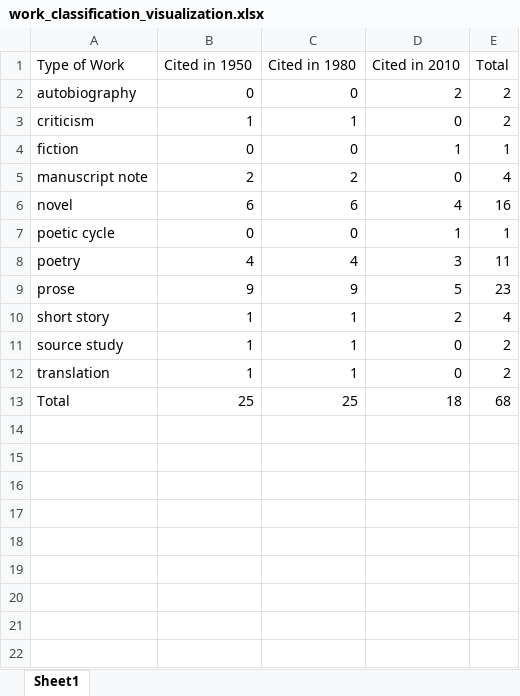
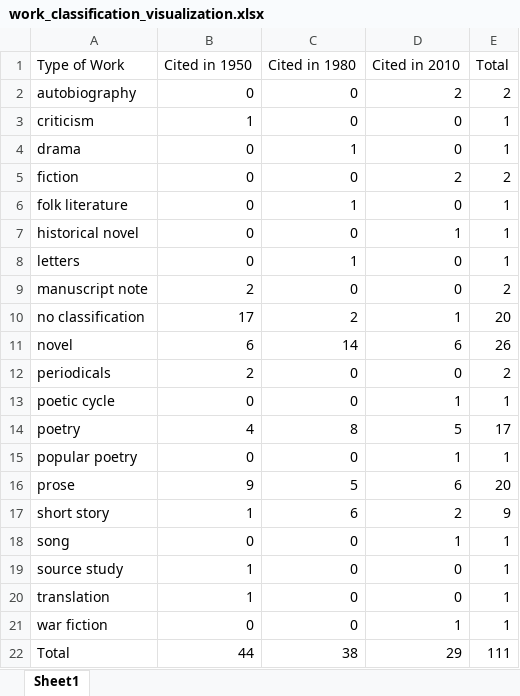
Before and after one commit to nfoasberg/ProjectTRIKE-American-Literature, an Excel workbook: xls/work_classification_visualization.xlsx, sheet Sheet1, drawn as a sheet; values as stored, in another font and other column widths than the file's, no borders; charts and pictures not drawn; addresses are those after the commit; the diff names each change by its address in the sheet, - before the commit and + after, or states it on an @@ line.

```diff
--- a/xls/work_classification_visualization.xlsx (sheet Sheet1)
+++ b/xls/work_classification_visualization.xlsx (sheet Sheet1)
-C3 (Cited in 1980): 1
+C3 (Cited in 1980): 0
-E3 (Total): 2
+E3 (Total): 1
+row 4: drama | 0 | 1 | 0 | 1
-D5 (Cited in 2010): 1
+D5 (Cited in 2010): 2
-E5 (Total): 1
+E5 (Total): 2
+row 6: folk literature | 0 | 1 | 0 | 1
+row 7: historical novel | 0 | 0 | 1 | 1
+row 8: letters | 0 | 1 | 0 | 1
-C9 (Cited in 1980): 2
+C9 (Cited in 1980): 0
-E9 (Total): 4
+E9 (Total): 2
+row 10: no classification | 17 | 2 | 1 | 20
-C11 (Cited in 1980): 6
+C11 (Cited in 1980): 14
-D11 (Cited in 2010): 4
+D11 (Cited in 2010): 6
-E11 (Total): 16
+E11 (Total): 26
+row 12: periodicals | 2 | 0 | 0 | 2
-C14 (Cited in 1980): 4
+C14 (Cited in 1980): 8
-D14 (Cited in 2010): 3
+D14 (Cited in 2010): 5
-E14 (Total): 11
+E14 (Total): 17
+row 15: popular poetry | 0 | 0 | 1 | 1
-C16 (Cited in 1980): 9
+C16 (Cited in 1980): 5
-D16 (Cited in 2010): 5
+D16 (Cited in 2010): 6
-E16 (Total): 23
+E16 (Total): 20
-C17 (Cited in 1980): 1
+C17 (Cited in 1980): 6
-E17 (Total): 4
+E17 (Total): 9
+row 18: song | 0 | 0 | 1 | 1
-C19:C20 (Cited in 1980): 1
+C19:C20 (Cited in 1980): 0
-E19:E20 (Total): 2
+E19:E20 (Total): 1
+row 21: war fiction | 0 | 0 | 1 | 1
-B22 (Cited in 1950): 25
+B22 (Cited in 1950): 44
-C22 (Cited in 1980): 25
+C22 (Cited in 1980): 38
-D22 (Cited in 2010): 18
+D22 (Cited in 2010): 29
-E22 (Total): 68
+E22 (Total): 111
```
Also changed, not shown: charts or pictures, xls/subject_date_analysis.xlsx, xls/subject_date_visualizations.xlsx, 20 other files.
